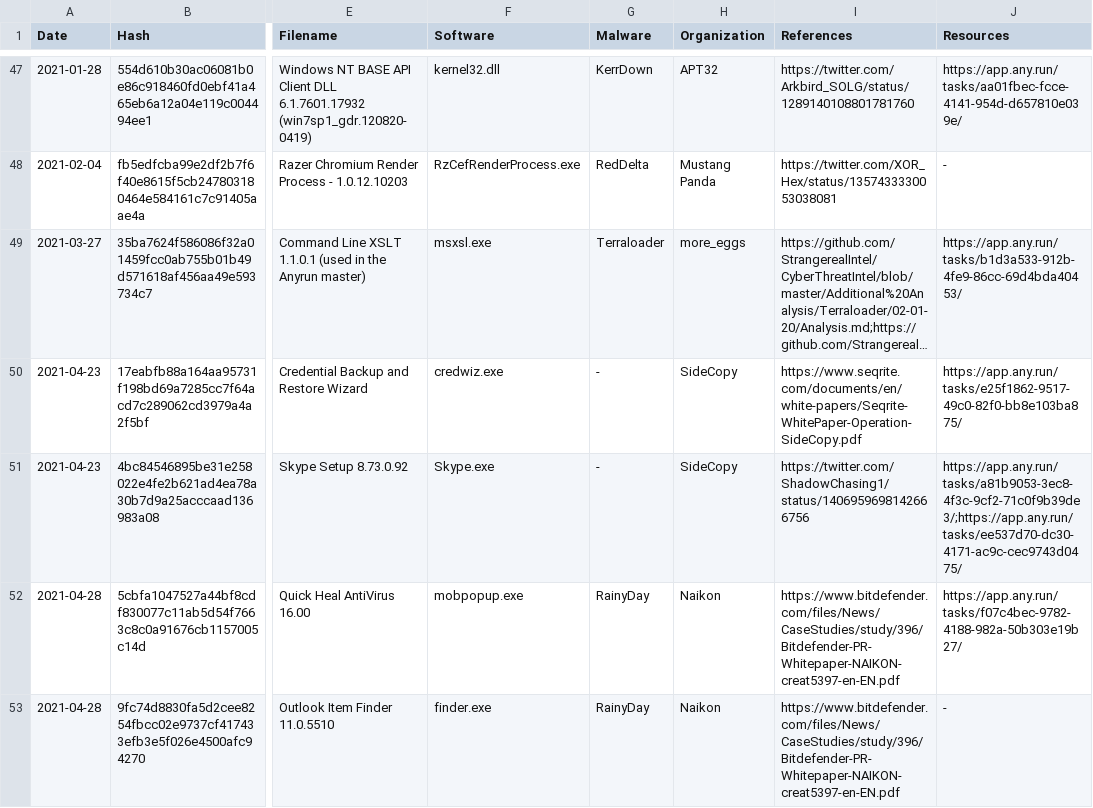
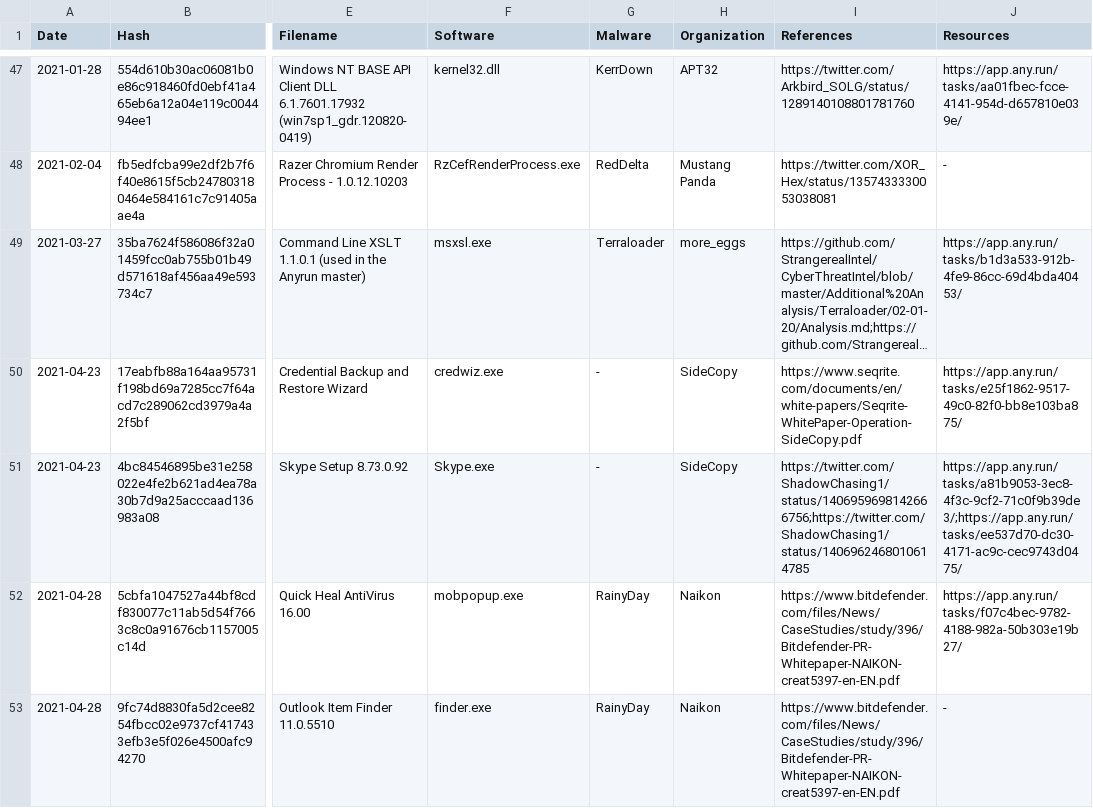
Before and after one commit to StrangerealIntel/DeltaFlare, a CSV file: CSV/DeltaFlare.csv, drawn as a sheet; only a part is shown, gaps mark what is left out; long unchanged cells end in …; the diff names each change by its address in the sheet, - before the commit and + after, or states it on an @@ line.

Commit message:
Update DeltaFlare.csv

```diff
--- a/CSV/DeltaFlare.csv
+++ b/CSV/DeltaFlare.csv
-I51 (References): https://twitter.com/ShadowChasing1/status/1406959698142666756
+I51 (References): https://twitter.com/ShadowChasing1/status/1406959698142666756;https://twitter.com/ShadowChasing1/status/1406962468010614785
```
